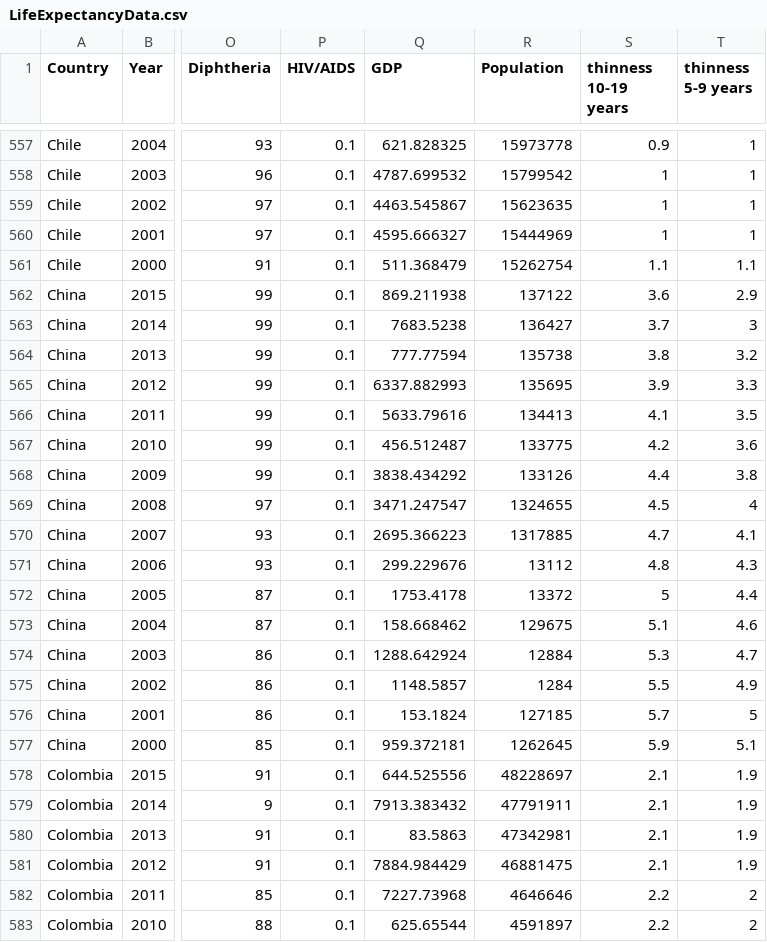
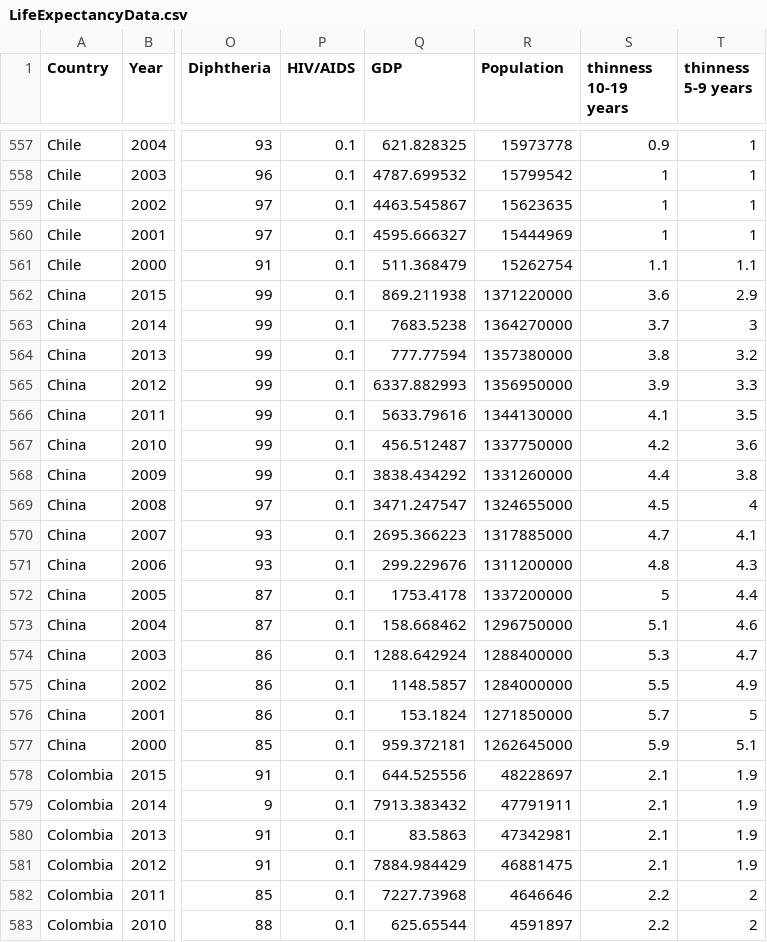
Before and after one commit to huyban2003/P4DS, a CSV file: Data/LifeExpectancyData.csv, drawn as a sheet; only a part is shown, gaps mark what is left out; the diff covers the shown part only; the diff names each change by its address in the sheet, - before the commit and + after, or states it on an @@ line.

```diff
--- a/Data/LifeExpectancyData.csv
+++ b/Data/LifeExpectancyData.csv
-R562 (Population): 137122
+R562 (Population): 1371220000
-R563 (Population): 136427
+R563 (Population): 1364270000
-R564 (Population): 135738
+R564 (Population): 1357380000
-R565 (Population): 135695
+R565 (Population): 1356950000
-R566 (Population): 134413
+R566 (Population): 1344130000
-R567 (Population): 133775
+R567 (Population): 1337750000
-R568 (Population): 133126
+R568 (Population): 1331260000
-R569 (Population): 1324655
+R569 (Population): 1324655000
-R570 (Population): 1317885
+R570 (Population): 1317885000
-R571 (Population): 13112
+R571 (Population): 1311200000
-R572 (Population): 13372
+R572 (Population): 1337200000
-R573 (Population): 129675
+R573 (Population): 1296750000
-R574 (Population): 12884
+R574 (Population): 1288400000
-R575 (Population): 1284
+R575 (Population): 1284000000
-R576 (Population): 127185
+R576 (Population): 1271850000
-R577 (Population): 1262645
+R577 (Population): 1262645000
```
Also changed, not shown: 64 edited cells elsewhere in this file, 10 other files.
